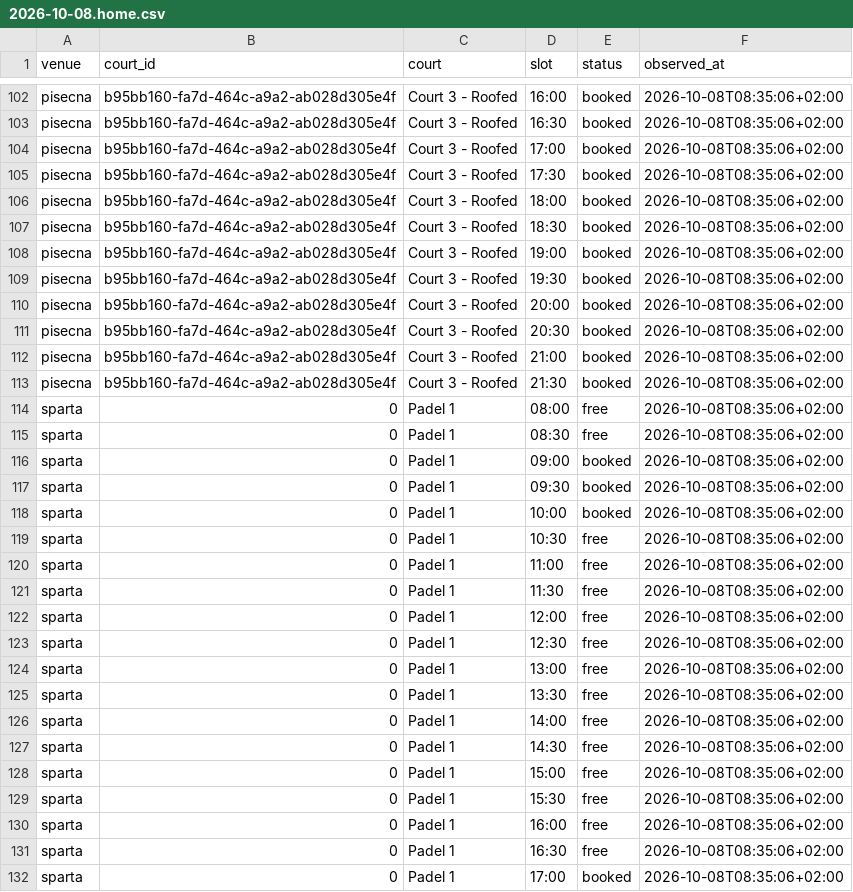
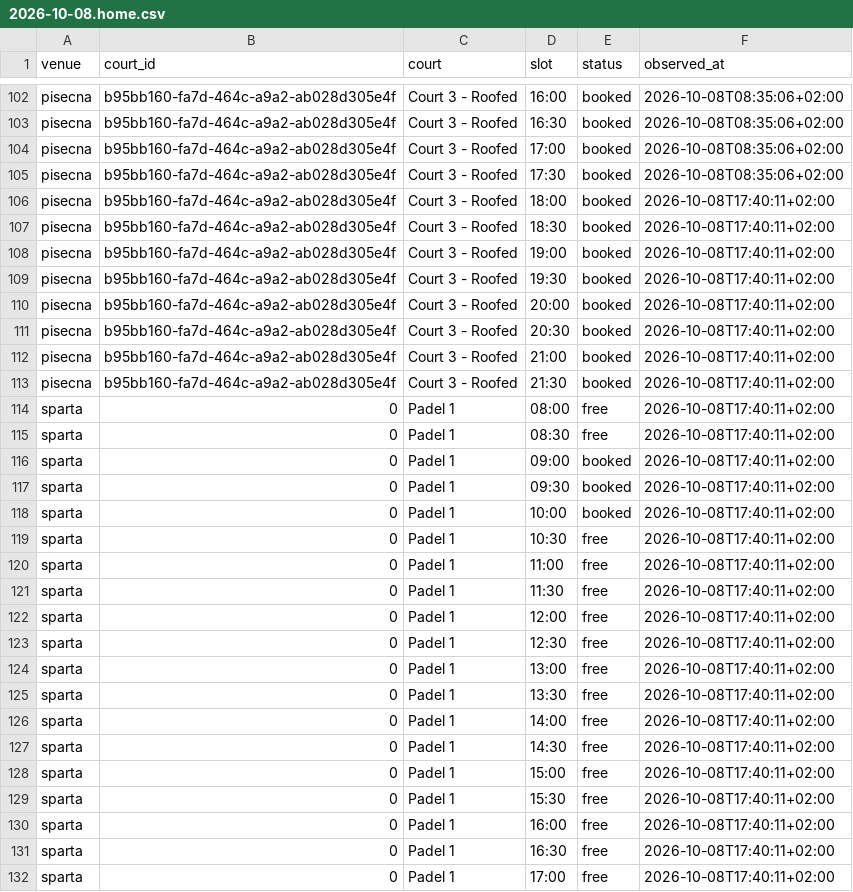
Before and after one commit to fklaban/padel-occupancy, a CSV file: data/cells/2026-10/2026-10-08.home.csv, drawn as a sheet; only a part is shown, gaps mark what is left out; the diff covers the shown part only.

```diff
--- a/data/cells/2026-10/2026-10-08.home.csv
+++ b/data/cells/2026-10/2026-10-08.home.csv
@@ -105,28 +105,28 @@ pisecna,b95bb160-fa7d-464c-a9a2-ab028d305e4f,Court 3 - Roofed,17:00,booked,2026-
 pisecna,b95bb160-fa7d-464c-a9a2-ab028d305e4f,Court 3 - Roofed,17:30,booked,2026-10-08T08:35:06+02:00
-pisecna,b95bb160-fa7d-464c-a9a2-ab028d305e4f,Court 3 - Roofed,18:00,booked,2026-10-08T08:35:06+02:00
-pisecna,b95bb160-fa7d-464c-a9a2-ab028d305e4f,Court 3 - Roofed,18:30,booked,2026-10-08T08:35:06+02:00
-pisecna,b95bb160-fa7d-464c-a9a2-ab028d305e4f,Court 3 - Roofed,19:00,booked,2026-10-08T08:35:06+02:00
-pisecna,b95bb160-fa7d-464c-a9a2-ab028d305e4f,Court 3 - Roofed,19:30,booked,2026-10-08T08:35:06+02:00
-pisecna,b95bb160-fa7d-464c-a9a2-ab028d305e4f,Court 3 - Roofed,20:00,booked,2026-10-08T08:35:06+02:00
-pisecna,b95bb160-fa7d-464c-a9a2-ab028d305e4f,Court 3 - Roofed,20:30,booked,2026-10-08T08:35:06+02:00
-pisecna,b95bb160-fa7d-464c-a9a2-ab028d305e4f,Court 3 - Roofed,21:00,booked,2026-10-08T08:35:06+02:00
-pisecna,b95bb160-fa7d-464c-a9a2-ab028d305e4f,Court 3 - Roofed,21:30,booked,2026-10-08T08:35:06+02:00
-sparta,0,Padel 1,08:00,free,2026-10-08T08:35:06+02:00
-sparta,0,Padel 1,08:30,free,2026-10-08T08:35:06+02:00
-sparta,0,Padel 1,09:00,booked,2026-10-08T08:35:06+02:00
-sparta,0,Padel 1,09:30,booked,2026-10-08T08:35:06+02:00
-sparta,0,Padel 1,10:00,booked,2026-10-08T08:35:06+02:00
-sparta,0,Padel 1,10:30,free,2026-10-08T08:35:06+02:00
-sparta,0,Padel 1,11:00,free,2026-10-08T08:35:06+02:00
-sparta,0,Padel 1,11:30,free,2026-10-08T08:35:06+02:00
-sparta,0,Padel 1,12:00,free,2026-10-08T08:35:06+02:00
-sparta,0,Padel 1,12:30,free,2026-10-08T08:35:06+02:00
-sparta,0,Padel 1,13:00,free,2026-10-08T08:35:06+02:00
-sparta,0,Padel 1,13:30,free,2026-10-08T08:35:06+02:00
-sparta,0,Padel 1,14:00,free,2026-10-08T08:35:06+02:00
-sparta,0,Padel 1,14:30,free,2026-10-08T08:35:06+02:00
-sparta,0,Padel 1,15:00,free,2026-10-08T08:35:06+02:00
-sparta,0,Padel 1,15:30,free,2026-10-08T08:35:06+02:00
-sparta,0,Padel 1,16:00,free,2026-10-08T08:35:06+02:00
-sparta,0,Padel 1,16:30,free,2026-10-08T08:35:06+02:00
-sparta,0,Padel 1,17:00,booked,2026-10-08T08:35:06+02:00
+pisecna,b95bb160-fa7d-464c-a9a2-ab028d305e4f,Court 3 - Roofed,18:00,booked,2026-10-08T17:40:11+02:00
+pisecna,b95bb160-fa7d-464c-a9a2-ab028d305e4f,Court 3 - Roofed,18:30,booked,2026-10-08T17:40:11+02:00
+pisecna,b95bb160-fa7d-464c-a9a2-ab028d305e4f,Court 3 - Roofed,19:00,booked,2026-10-08T17:40:11+02:00
+pisecna,b95bb160-fa7d-464c-a9a2-ab028d305e4f,Court 3 - Roofed,19:30,booked,2026-10-08T17:40:11+02:00
+pisecna,b95bb160-fa7d-464c-a9a2-ab028d305e4f,Court 3 - Roofed,20:00,booked,2026-10-08T17:40:11+02:00
+pisecna,b95bb160-fa7d-464c-a9a2-ab028d305e4f,Court 3 - Roofed,20:30,booked,2026-10-08T17:40:11+02:00
+pisecna,b95bb160-fa7d-464c-a9a2-ab028d305e4f,Court 3 - Roofed,21:00,booked,2026-10-08T17:40:11+02:00
+pisecna,b95bb160-fa7d-464c-a9a2-ab028d305e4f,Court 3 - Roofed,21:30,booked,2026-10-08T17:40:11+02:00
+sparta,0,Padel 1,08:00,free,2026-10-08T17:40:11+02:00
+sparta,0,Padel 1,08:30,free,2026-10-08T17:40:11+02:00
+sparta,0,Padel 1,09:00,booked,2026-10-08T17:40:11+02:00
+sparta,0,Padel 1,09:30,booked,2026-10-08T17:40:11+02:00
+sparta,0,Padel 1,10:00,booked,2026-10-08T17:40:11+02:00
+sparta,0,Padel 1,10:30,free,2026-10-08T17:40:11+02:00
+sparta,0,Padel 1,11:00,free,2026-10-08T17:40:11+02:00
+sparta,0,Padel 1,11:30,free,2026-10-08T17:40:11+02:00
+sparta,0,Padel 1,12:00,free,2026-10-08T17:40:11+02:00
+sparta,0,Padel 1,12:30,free,2026-10-08T17:40:11+02:00
+sparta,0,Padel 1,13:00,free,2026-10-08T17:40:11+02:00
+sparta,0,Padel 1,13:30,free,2026-10-08T17:40:11+02:00
+sparta,0,Padel 1,14:00,free,2026-10-08T17:40:11+02:00
+sparta,0,Padel 1,14:30,free,2026-10-08T17:40:11+02:00
+sparta,0,Padel 1,15:00,free,2026-10-08T17:40:11+02:00
+sparta,0,Padel 1,15:30,free,2026-10-08T17:40:11+02:00
+sparta,0,Padel 1,16:00,free,2026-10-08T17:40:11+02:00
+sparta,0,Padel 1,16:30,free,2026-10-08T17:40:11+02:00
+sparta,0,Padel 1,17:00,free,2026-10-08T17:40:11+02:00
```
Also changed, not shown: 149 edited cells elsewhere in this file, data/runs.home.csv.
